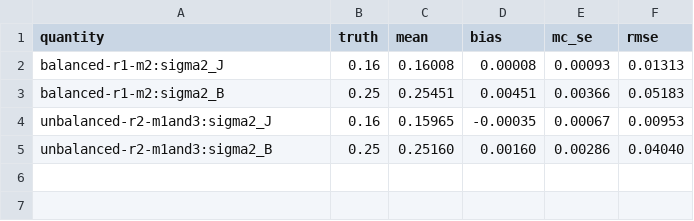
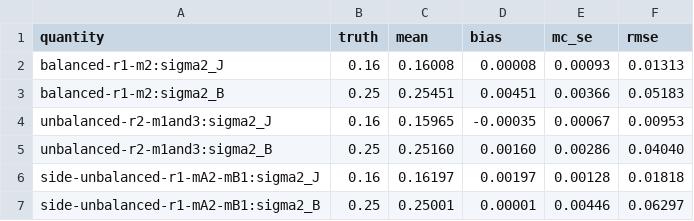
Before and after one commit to Mnzrabusham/eval-harness, a CSV file: validation/results/variance_components_reps200.csv, drawn as a sheet.

Commit message:
Amend D4 replicate draw to item level; add call_role and planned-call records; fix study design gaps found in review
Spec: D4's replicate subset is drawn per item and mirrored across
variants, so every item retains identical per-side call structure. The
original per-response wording manufactured the side-unbalance condition
that section 2.2 flags as a validity compromise, on exactly the paths
where replicates enter the reduction. Section 12 gains gap 9 (primary
versus replicate call labeling) and section 13 gains D11.

Data model: PlannedJudgeCall records intended pairwise judge calls
before any call is made, and call_role marks each realized judgment.
The pre-launch gate joins realized records to the plan, which
distinguishes a legitimate promotion from a plumbing error; the two are
counted and reported separately.

Study design: the simulation gate now compares against analytic MDE at
the generative model's own variance rather than the planning value, so
it can fail. Generation config is pinned rather than defaulted. The
near-tie arms require distinct cache keys, with a hard pre-judging gate
asserting the arms are distinct strings, since the exchangeability check
cannot detect identical arms. The unit of analysis is pinned to
pair-as-item.

Validation: adds a side-unbalanced variance-components cell. The
existing unbalanced regime applies the same call pattern to both
variants, which is the benign case, so the suite could not have caught
the D4 problem.

Also publishes the 10k bias validation tables and corrects the README
status section.

```diff
--- a/validation/results/variance_components_reps200.csv
+++ b/validation/results/variance_components_reps200.csv
@@ -5 +5,3 @@ unbalanced-r2-m1and3:sigma2_J,0.16,0.15965,-0.00035,0.00067,0.00953
 unbalanced-r2-m1and3:sigma2_B,0.25,0.25160,0.00160,0.00286,0.04040
+side-unbalanced-r1-mA2-mB1:sigma2_J,0.16,0.16197,0.00197,0.00128,0.01818
+side-unbalanced-r1-mA2-mB1:sigma2_B,0.25,0.25001,0.00001,0.00446,0.06297
```
Also changed, not shown: 11 other files.
